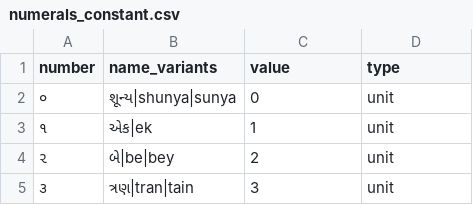
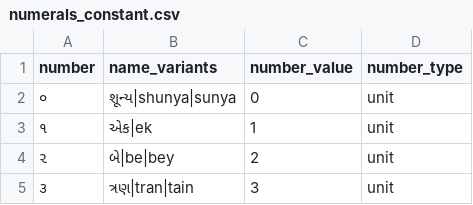
Before and after one commit to hellohaptik/chatbot_ner, a CSV file: ner_v2/detectors/numeral/number/gu/data/numerals_constant.csv, drawn as a sheet; only a part is shown.

```diff
--- a/ner_v2/detectors/numeral/number/gu/data/numerals_constant.csv
+++ b/ner_v2/detectors/numeral/number/gu/data/numerals_constant.csv
@@ -1,2 +1,2 @@
-number,name_variants,value,type
+number,name_variants,number_value,number_type
 ૦,શૂન્ય|shunya|sunya,0,unit
```
Also changed, not shown: ner_v2/detectors/numeral/number/bn/data/numerals_constant.csv, ner_v2/detectors/numeral/number/en/data/numerals_constant.csv, 18 other files.
